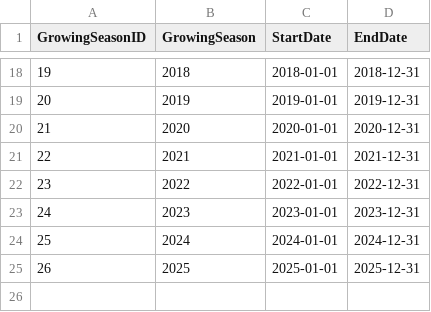
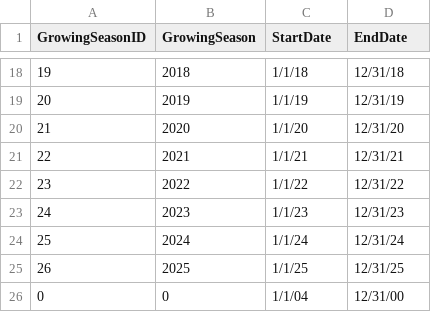
Before and after one commit to iasolb/EdgewaterInventoryManager, a CSV file: database/datasource/GrowingSeason.csv, drawn as a sheet; only a part is shown, gaps mark what is left out; the diff covers the shown part only.

```diff
--- a/database/datasource/GrowingSeason.csv
+++ b/database/datasource/GrowingSeason.csv
@@ -18,8 +18,9 @@ GrowingSeasonID,GrowingSeason,StartDate,EndDate
-19,2018,2018-01-01,2018-12-31
-20,2019,2019-01-01,2019-12-31
-21,2020,2020-01-01,2020-12-31
-22,2021,2021-01-01,2021-12-31
-23,2022,2022-01-01,2022-12-31
-24,2023,2023-01-01,2023-12-31
-25,2024,2024-01-01,2024-12-31
-26,2025,2025-01-01,2025-12-31
+19,2018,1/1/18,12/31/18
+20,2019,1/1/19,12/31/19
+21,2020,1/1/20,12/31/20
+22,2021,1/1/21,12/31/21
+23,2022,1/1/22,12/31/22
+24,2023,1/1/23,12/31/23
+25,2024,1/1/24,12/31/24
+26,2025,1/1/25,12/31/25
+0,0,1/1/04,12/31/00
```
Also changed, not shown: 32 edited cells elsewhere in this file, database/datasource/OrderItemTypes.csv, 33 other files.
